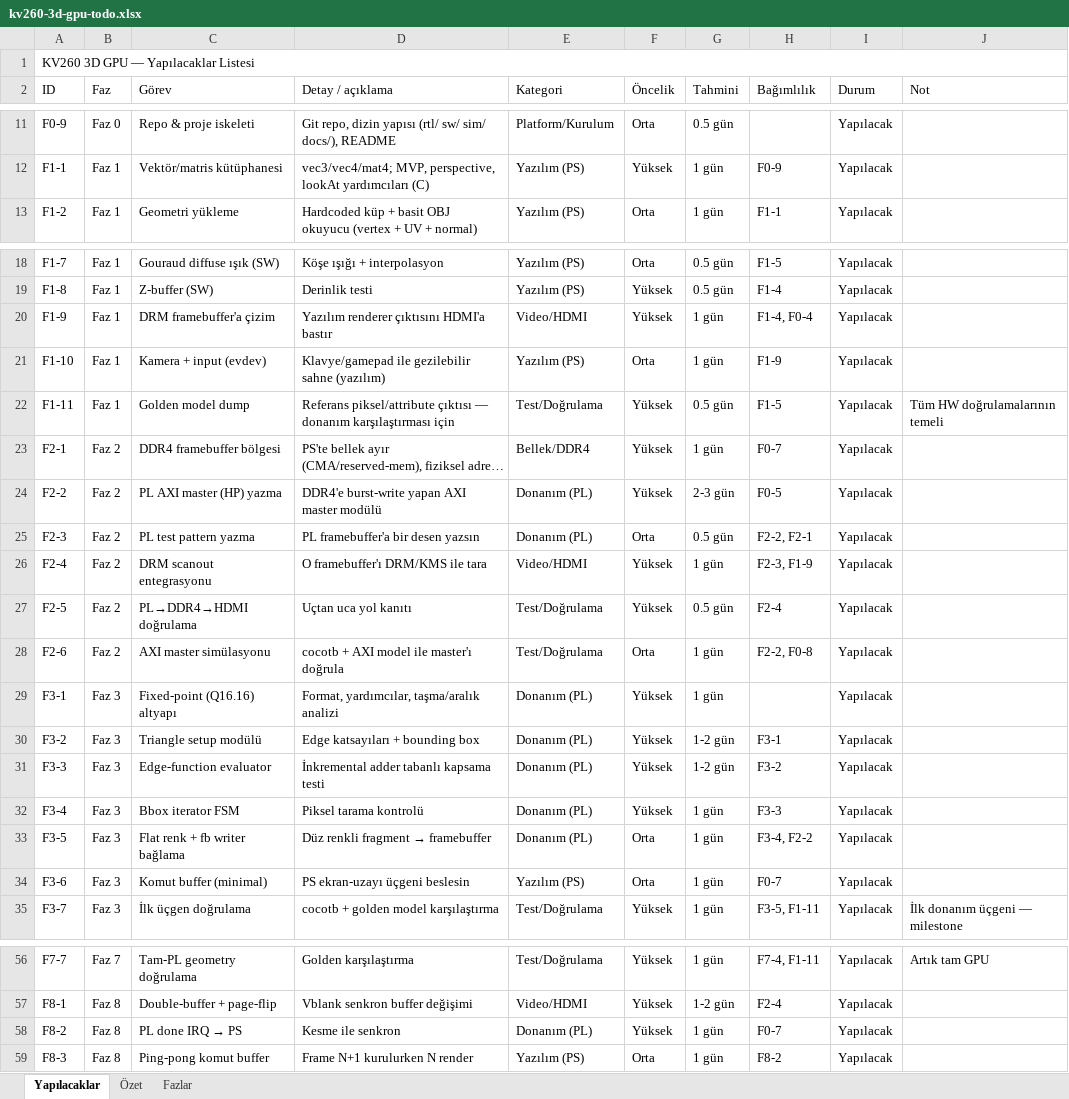
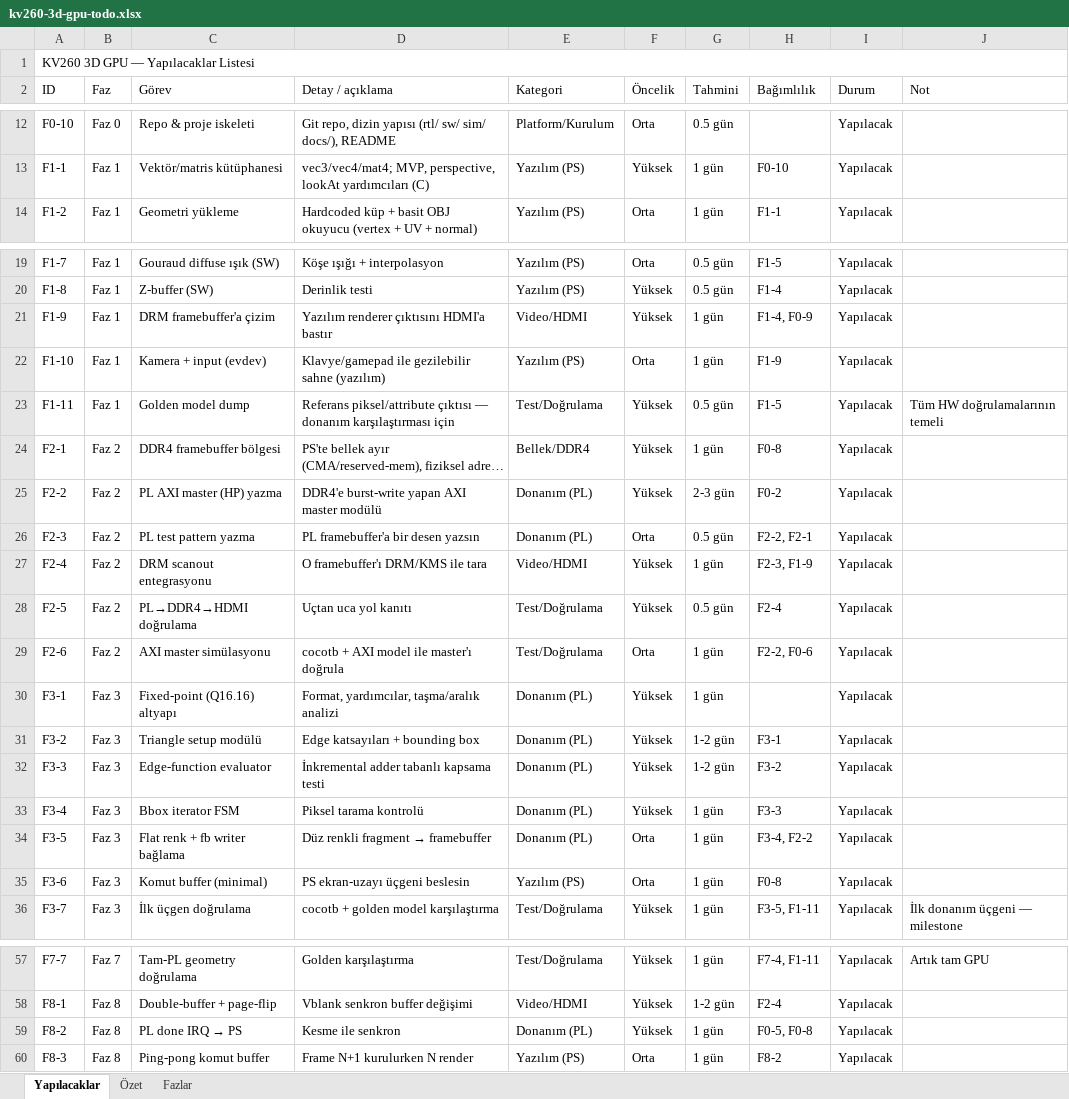
Before and after one commit to attkn/FPGA-Based-Doom, an Excel workbook: sources/kv260-3d-gpu-todo.xlsx, sheet Yapılacaklar, drawn as a sheet; only a part is shown, gaps mark what is left out; long unchanged cells end in …; values as stored, in another font and other column widths than the file's, no cell formats; charts and pictures and conditional formats not drawn; addresses are those after the commit; the diff covers the shown part only; the diff names each change by its address in the sheet, - before the commit and + after, or states it on an @@ line.

```diff
--- a/sources/kv260-3d-gpu-todo.xlsx (sheet Yapılacaklar)
+++ b/sources/kv260-3d-gpu-todo.xlsx (sheet Yapılacaklar)
-A12 (ID): F0-9
+A12 (ID): F0-10
-H13 (Bağımlılık): F0-9
+H13 (Bağımlılık): F0-10
-H21 (Bağımlılık): F1-4, F0-4
+H21 (Bağımlılık): F1-4, F0-9
-H24 (Bağımlılık): F0-7
+H24 (Bağımlılık): F0-8
-H25 (Bağımlılık): F0-5
+H25 (Bağımlılık): F0-2
-H29 (Bağımlılık): F2-2, F0-8
+H29 (Bağımlılık): F2-2, F0-6
-H35 (Bağımlılık): F0-7
+H35 (Bağımlılık): F0-8
-H59 (Bağımlılık): F0-7
+H59 (Bağımlılık): F0-5, F0-8
```
Also changed, not shown: 1 added row and 33 edited cells elsewhere in this sheet, sheet Özet, sheet Fazlar, cell formats, formulas that keep their value, 1 other file.
